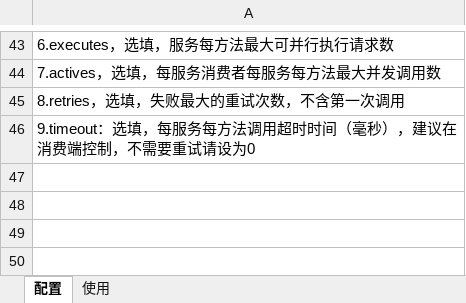
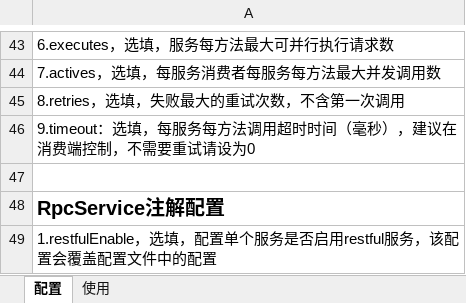
Before and after one commit to leonzm/dubbo-i_example, an Excel workbook: dubboi使用文档.xlsx, sheet 配置, drawn as a sheet; only a part is shown, gaps mark what is left out; values as stored, in another font and other column widths than the file's, no borders; charts and pictures not drawn; the diff names each change by its address in the sheet, - before the commit and + after, or states it on an @@ line.

Commit message:
添加 RpcService 注解，辅助dubbo的Service注解。目前可以配置单个服务是否启动restful服务，如果配置了，将覆盖配置文件中的配置。

```diff
--- a/dubboi使用文档.xlsx (sheet 配置)
+++ b/dubboi使用文档.xlsx (sheet 配置)
+row 47: (empty)
+row 48: RpcService注解配置
+row 49: 1.restfulEnable，选填，配置单个服务是否启用restful服务，该配置会覆盖配置文件中的配置
```
Also changed, not shown: 1 other file.
